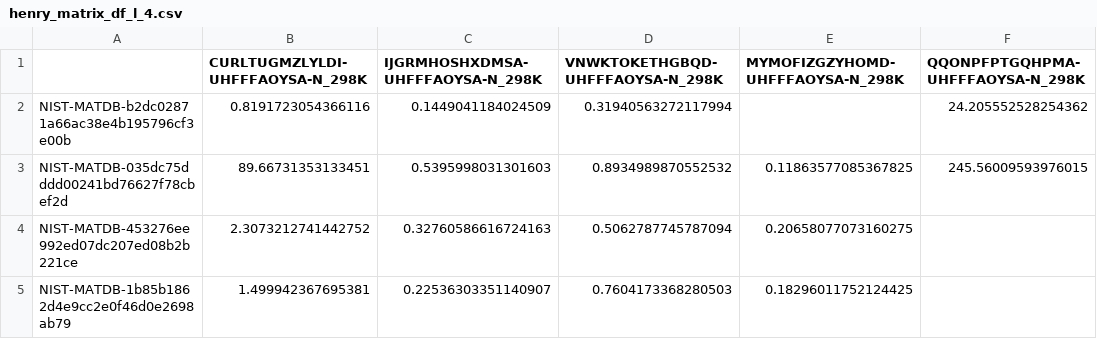
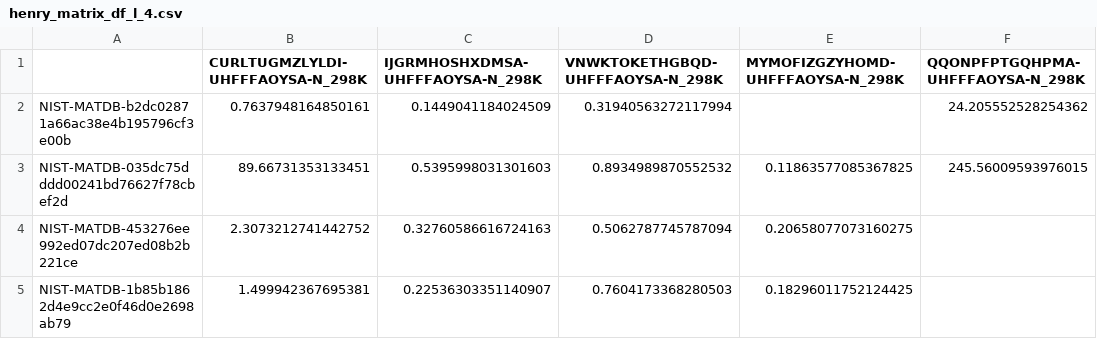
Before and after one commit to SimonEnsemble/material_recommendation_system, a CSV file: data/henry_matrix_df_l_4.csv, drawn as a sheet; only a part is shown; the diff covers the shown part only; the diff names each change by its address in the sheet, - before the commit and + after, or states it on an @@ line.

```diff
--- a/data/henry_matrix_df_l_4.csv
+++ b/data/henry_matrix_df_l_4.csv
-B2 (CURLTUGMZLYLDI-UHFFFAOYSA-N_298K): 0.8191723054366116
+B2 (CURLTUGMZLYLDI-UHFFFAOYSA-N_298K): 0.7637948164850161
```
Also changed, not shown: 8 removed rows and 21 edited cells elsewhere in this file.
